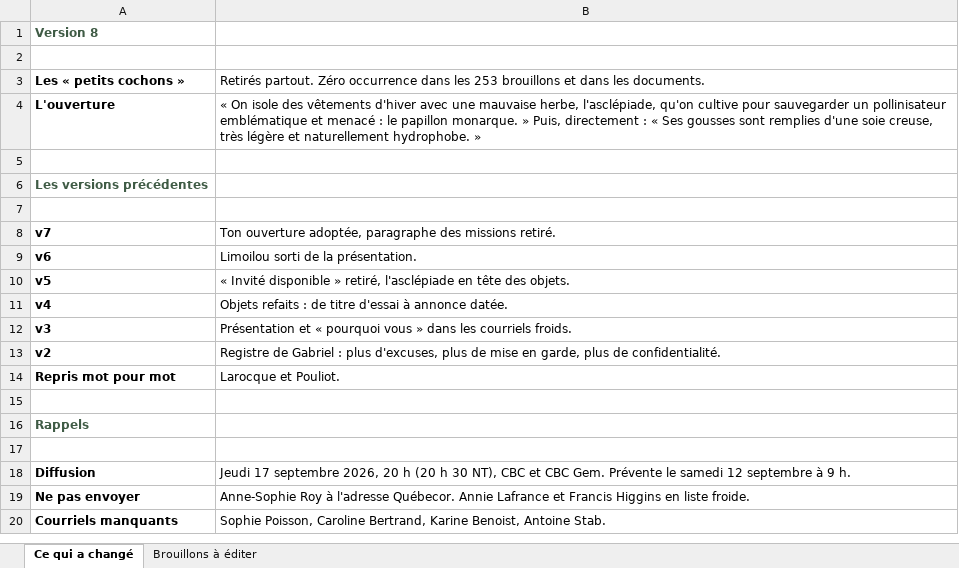
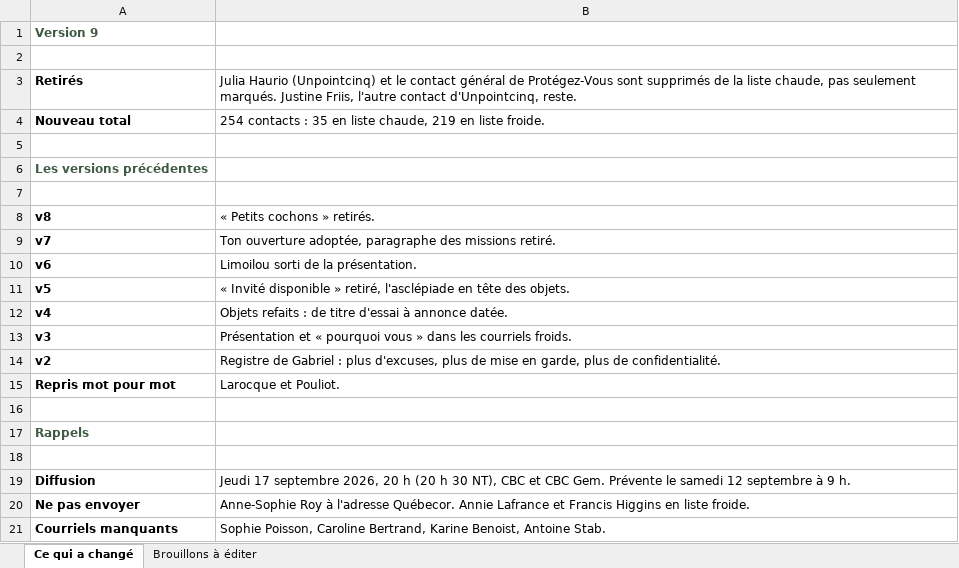
Before and after one commit to lasclay/missive-automations, an Excel workbook: communique-dragons/Lasclay_brouillons_a_editer.xlsx, sheet Ce qui a changé, drawn as a sheet; values as stored, in another font and other column widths than the file's, no borders; removed rows and columns are numbered as before the commit, all else as after; the diff names each change by its address in the sheet, - before the commit and + after, or states it on an @@ line.

```diff
--- a/communique-dragons/Lasclay_brouillons_a_editer.xlsx (sheet Ce qui a changé)
+++ b/communique-dragons/Lasclay_brouillons_a_editer.xlsx (sheet Ce qui a changé)
-A1: Version 8
+A1: Version 9
-row 3: Les « petits cochons » | Retirés partout. Zéro occurrence dans les 253 brouillons et dans les documents.
-row 4: L'ouverture | « On isole des vêtements d'hiver avec une mauvaise herbe, l'asclépiade, qu'on cultive pour sauvegarder un pollinisateur emblématique et menacé : le papillon monarque. » Puis, directement : « Ses gousses sont remplies d'une soie creuse, très légère et naturellement hydrophobe. »
+row 3: Retirés | Julia Haurio (Unpointcinq) et le contact général de Protégez-Vous sont supprimés de la liste chaude, pas seulement marqués. Justine Friis, l'autre contact d'Unpointcinq, reste.
+row 4: Nouveau total | 254 contacts : 35 en liste chaude, 219 en liste froide.
+row 8: v8 | « Petits cochons » retirés.
```
Also changed, not shown: sheet Brouillons à éditer, communique-dragons/Lasclay_v2.xlsx, 2 other files.
